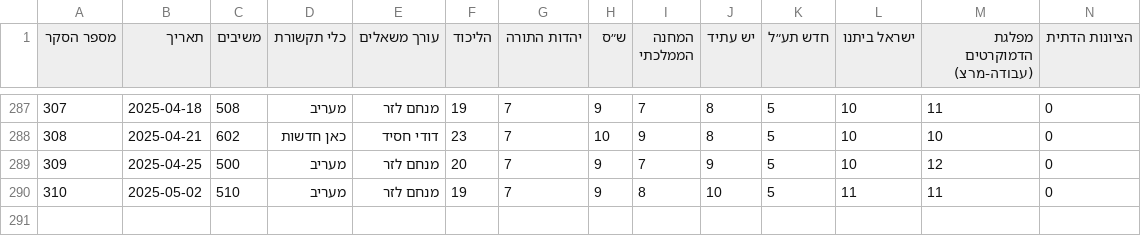
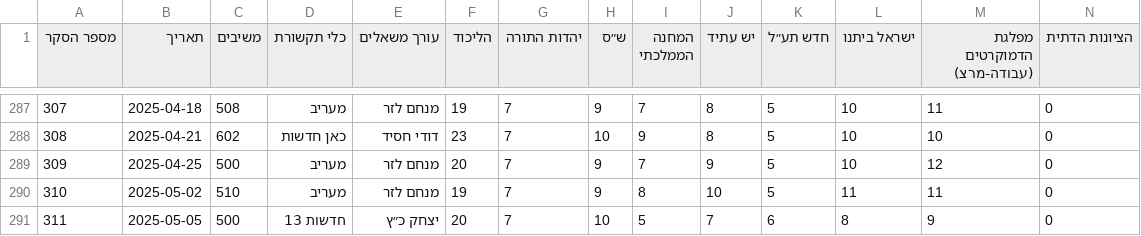
Before and after one commit to yuval-harpaz/misc, a CSV file: data/themadad26.csv, drawn as a sheet; only a part is shown, gaps mark what is left out; rows hold the shown columns only; the diff names each change by its address in the sheet, - before the commit and + after, or states it on an @@ line.

```diff
--- a/data/themadad26.csv
+++ b/data/themadad26.csv
+row 291: 311 | 2025-05-05 | 500 | חדשות 13 | יצחק כ״ץ | 20 | 7 | 10 | 5 | 7 | 6 | 8 | 9 | 0
```
